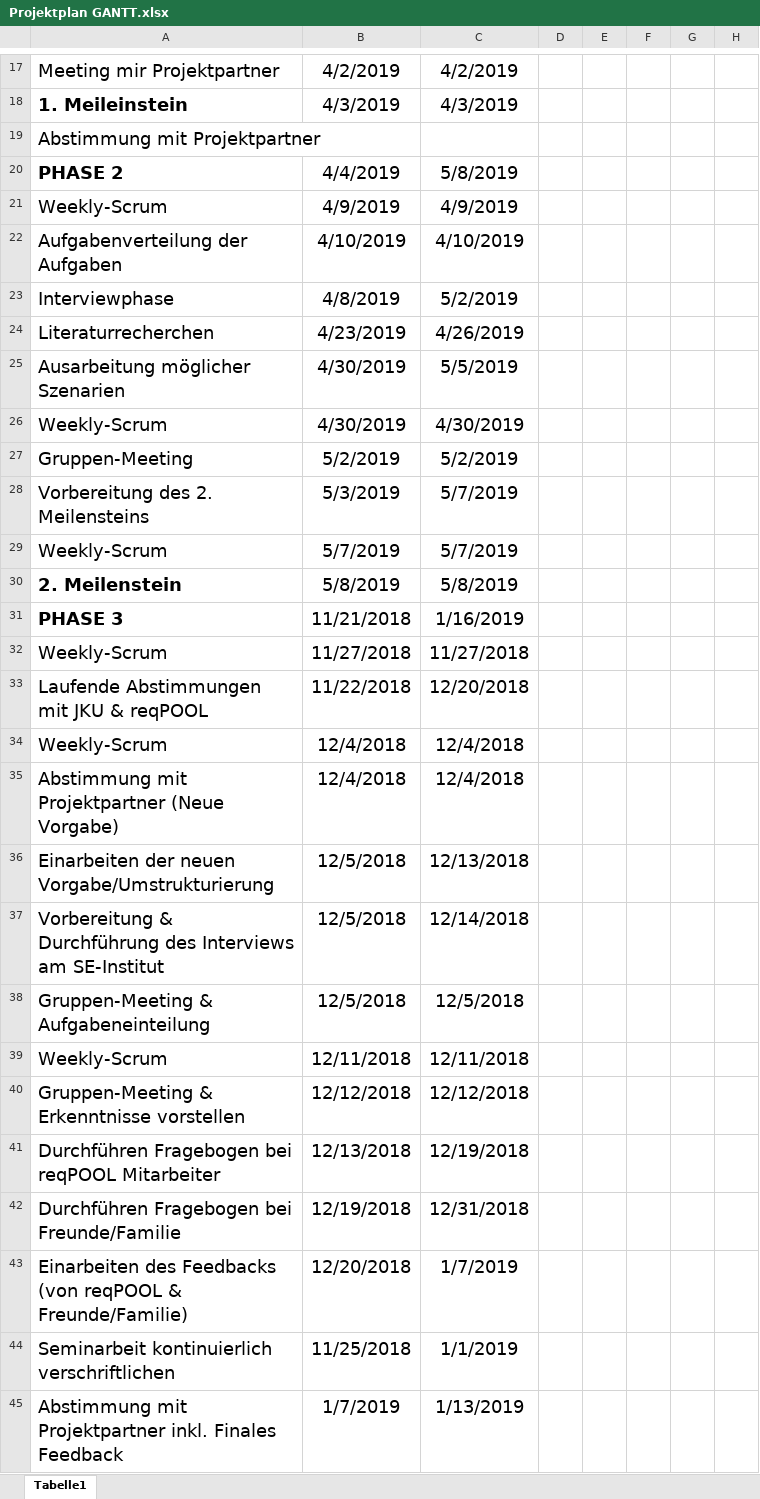
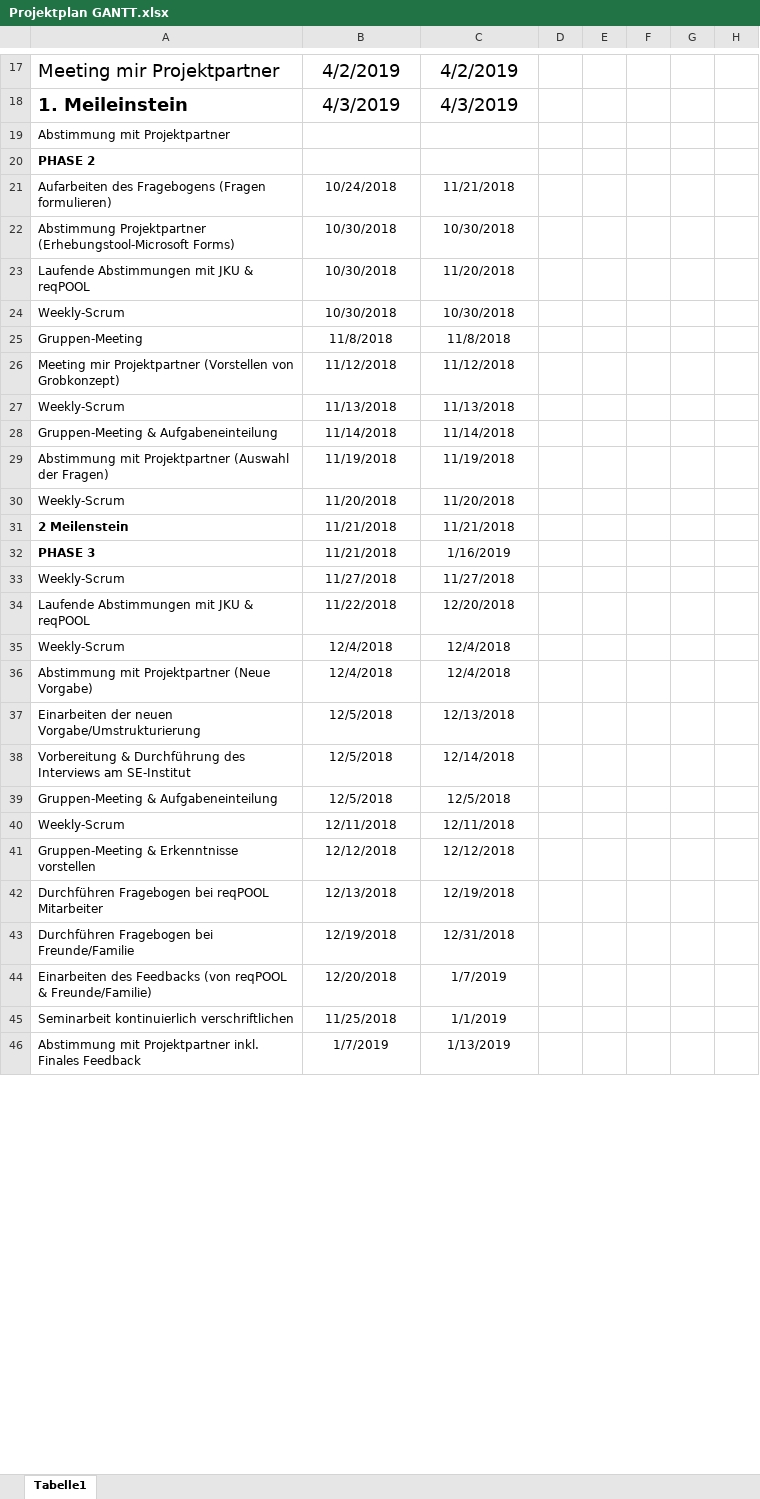
Before and after one commit to MilosTomic123/IT_Projekt_SS19, an Excel workbook: Projektplan GANTT.xlsx, sheet Tabelle1, drawn as a sheet; only a part is shown, gaps mark what is left out; values as stored, in another font and other column widths than the file's, no borders; conditional formats not drawn; removed rows and columns are numbered as before the commit, all else as after; rows hold the shown columns only; the diff covers the shown part only; the diff names each change by its address in the sheet, - before the commit and + after, or states it on an @@ line.

```diff
--- a/Projektplan GANTT.xlsx (sheet Tabelle1)
+++ b/Projektplan GANTT.xlsx (sheet Tabelle1)
@@ A19:A20 text size: smaller @@
-B20: 4/4/2019
+B20: (empty)
-C20: 5/8/2019
+C20: (empty)
-row 21: Weekly-Scrum | 4/9/2019 | 4/9/2019
-row 22: Aufgabenverteilung der Aufgaben | 4/10/2019 | 4/10/2019
-row 23: Interviewphase | 4/8/2019 | 5/2/2019
-row 24: Literaturrecherchen | 4/23/2019 | 4/26/2019
-row 25: Ausarbeitung möglicher Szenarien | 4/30/2019 | 5/5/2019
+row 21: Aufarbeiten des Fragebogens (Fragen formulieren) | 10/24/2018 | 11/21/2018
+row 22: Abstimmung Projektpartner (Erhebungstool-Microsoft Forms) | 10/30/2018 | 10/30/2018
+row 23: Laufende Abstimmungen mit JKU & reqPOOL | 10/30/2018 | 11/20/2018
@@ A24:C25 text size: smaller @@
-B24: 4/30/2019
+B24: 10/30/2018
-C24: 4/30/2019
+C24: 10/30/2018
-B25: 5/2/2019
+B25: 11/8/2018
-C25: 5/2/2019
+C25: 11/8/2018
-row 28: Vorbereitung des 2. Meilensteins | 5/3/2019 | 5/7/2019
+row 26: Meeting mir Projektpartner (Vorstellen von Grobkonzept) | 11/12/2018 | 11/12/2018
@@ A27:C27 text size: smaller @@
-B27: 5/7/2019
+B27: 11/13/2018
-C27: 5/7/2019
+C27: 11/13/2018
-row 30: 2. Meilenstein | 5/8/2019 | 5/8/2019
+row 28: Gruppen-Meeting & Aufgabeneinteilung | 11/14/2018 | 11/14/2018
+row 29: Abstimmung mit Projektpartner (Auswahl der Fragen) | 11/19/2018 | 11/19/2018
+row 30: Weekly-Scrum | 11/20/2018 | 11/20/2018
+row 31: 2 Meilenstein | 11/21/2018 | 11/21/2018
@@ A32:C46 text size: smaller @@
```
Also changed, not shown: cell formats elsewhere in this sheet, Gesamt_Zeiterfassung_aktuell.xlsx, Interview zur Anforderungserhebung.xlsx, 1 other file.
